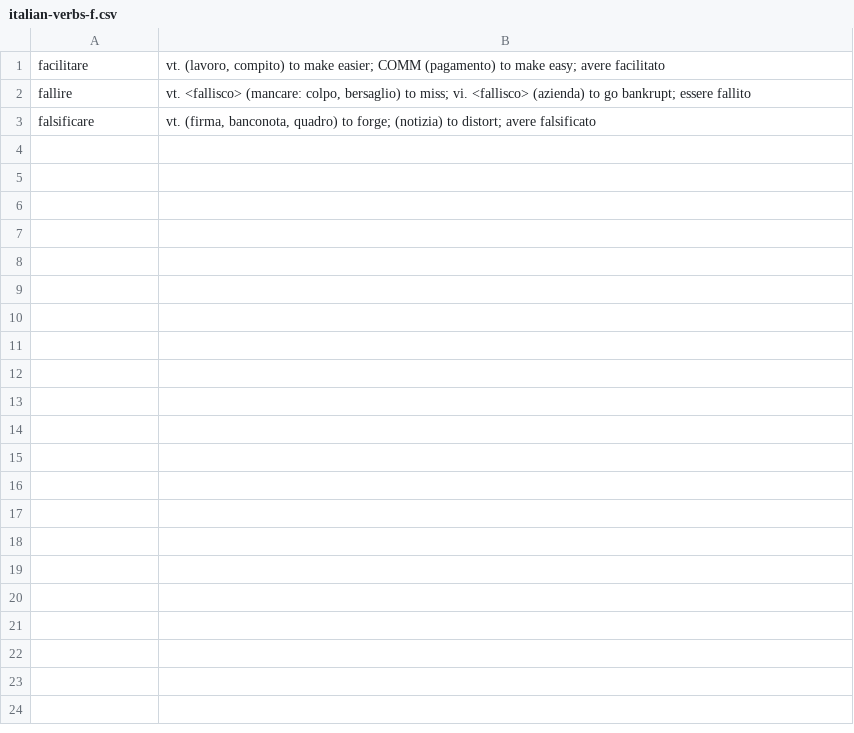
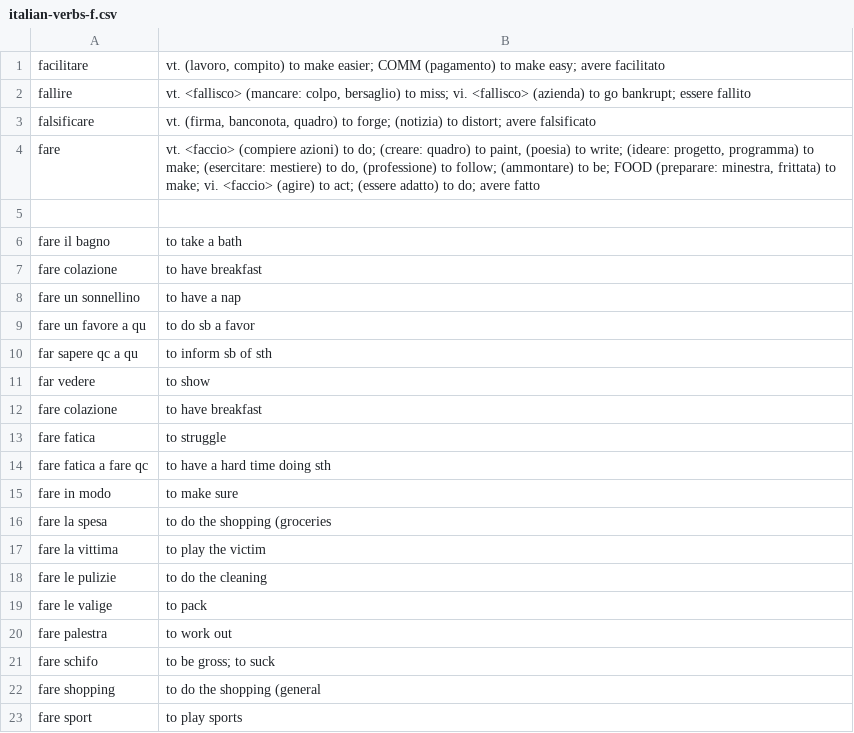
Before and after one commit to devinmiller/italian, a CSV file: flashcards/italian-verbs-f.csv, drawn as a sheet; only a part is shown; the diff covers the shown part only.

```diff
--- a/flashcards/italian-verbs-f.csv
+++ b/flashcards/italian-verbs-f.csv
@@ -3 +3,21 @@
 "falsificare","vt. (firma, banconota, quadro) to forge; (notizia) to distort; avere falsificato"
+"fare","vt. <faccio> (compiere azioni) to do; (creare: quadro) to paint, (poesia) to write; (ideare: progetto, programma) to make; (esercitare: mestiere) to do, (professione) to follow; (ammontare) to be; FOOD (preparare: minestra, frittata) to make; vi. <faccio> (agire) to act; (essere adatto) to do; avere fatto"
+
+"fare il bagno","to take a bath"
+"fare colazione","to have breakfast"
+"fare un sonnellino","to have a nap"
+"fare un favore a qu","to do sb a favor"
+"far sapere qc a qu","to inform sb of sth"
+"far vedere","to show"
+"fare colazione","to have breakfast"
+"fare fatica","to struggle"
+"fare fatica a fare qc","to have a hard time doing sth"
+"fare in modo","to make sure"
+"fare la spesa","to do the shopping (groceries"
+"fare la vittima","to play the victim"
+"fare le pulizie","to do the cleaning"
+"fare le valige","to pack"
+"fare palestra","to work out"
+"fare schifo","to be gross; to suck"
+"fare shopping","to do the shopping (general"
+"fare sport","to play sports"
```
Also changed, not shown: 24 added rows elsewhere in this file, flashcards/italian-adjectives.csv, flashcards/italian-nouns-usage.csv, 5 other files.
